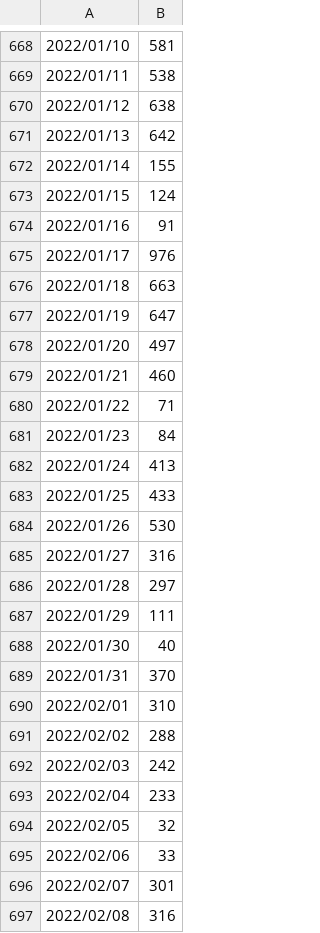
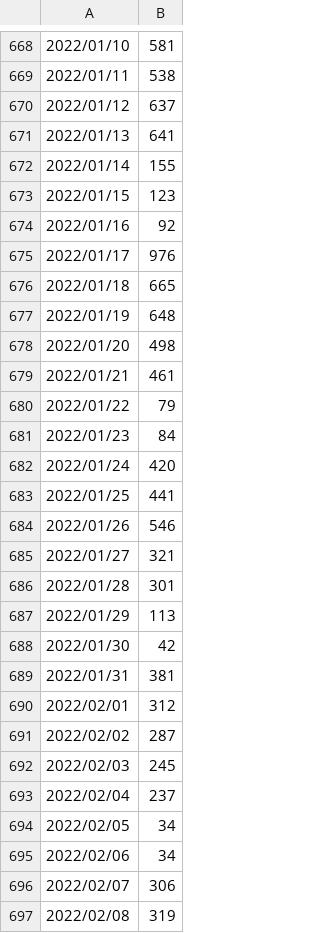
Before and after one commit to isplay/projeto_propagacao_epidemias, a CSV file: csv/Infectados_em_Niterói.csv, drawn as a sheet; only a part is shown, gaps mark what is left out; the diff covers the shown part only; the diff names each change by its address in the sheet, - before the commit and + after, or states it on an @@ line.

```diff
--- a/csv/Infectados_em_Niterói.csv
+++ b/csv/Infectados_em_Niterói.csv
-B670: 638
+B670: 637
-B671: 642
+B671: 641
-B673: 124
+B673: 123
-B674: 91
+B674: 92
-B676: 663
+B676: 665
-B677: 647
+B677: 648
-B678: 497
+B678: 498
-B679: 460
+B679: 461
-B680: 71
+B680: 79
-B682: 413
+B682: 420
-B683: 433
+B683: 441
-B684: 530
+B684: 546
-B685: 316
+B685: 321
-B686: 297
+B686: 301
-B687: 111
+B687: 113
-B688: 40
+B688: 42
-B689: 370
+B689: 381
-B690: 310
+B690: 312
-B691: 288
+B691: 287
-B692: 242
+B692: 245
-B693: 233
+B693: 237
-B694: 32
+B694: 34
-B695: 33
+B695: 34
-B696: 301
+B696: 306
-B697: 316
+B697: 319
```
Also changed, not shown: 38 added rows, 1 removed row and 53 edited cells elsewhere in this file, 27 other files.
